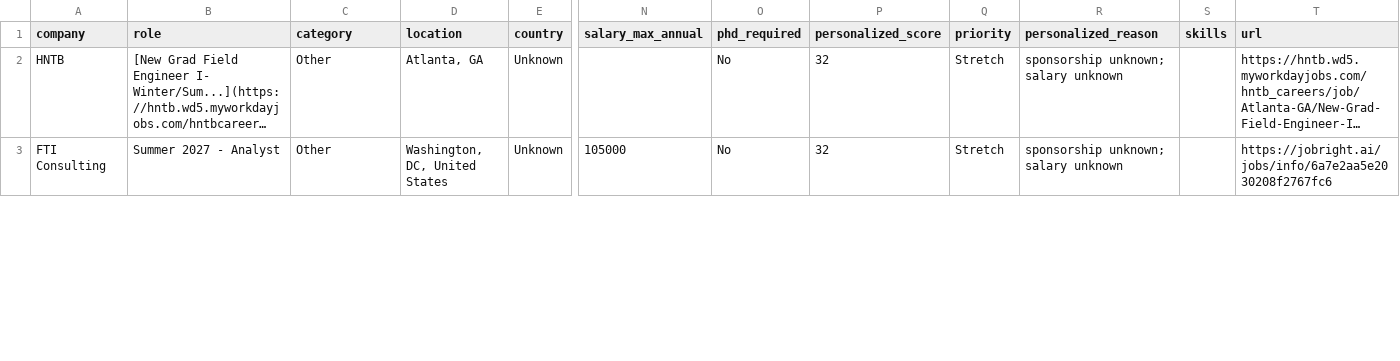
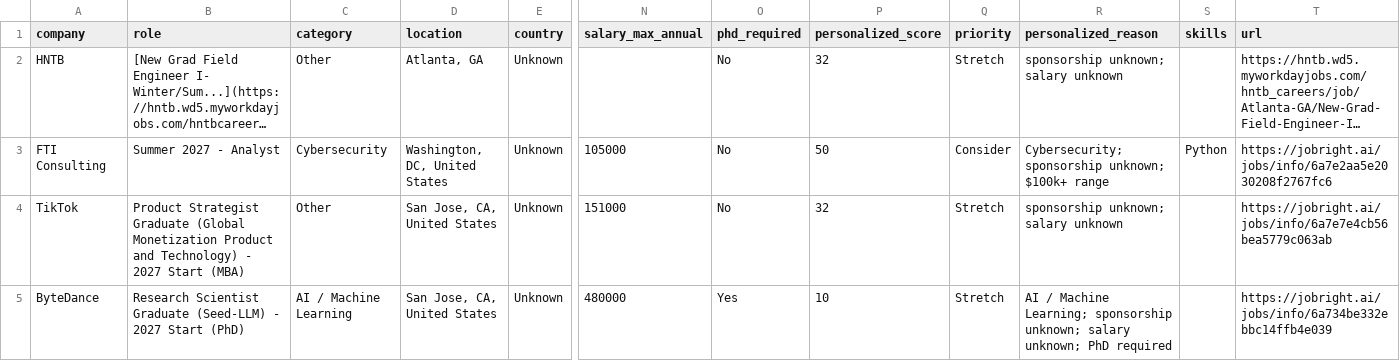
Before and after one commit to coconight01/2027-North-America-New-Grad-Jobs, a CSV file: data/jobs.csv, drawn as a sheet; only a part is shown, gaps mark what is left out; long unchanged cells end in …; rows hold the shown columns only; the diff covers the shown part only; the diff names each change by its address in the sheet, - before the commit and + after, or states it on an @@ line.

```diff
--- a/data/jobs.csv
+++ b/data/jobs.csv
-C3 (category): Other
+C3 (category): Cybersecurity
-P3 (personalized_score): 32
+P3 (personalized_score): 50
-Q3 (priority): Stretch
+Q3 (priority): Consider
-R3 (personalized_reason): sponsorship unknown; salary unknown
+R3 (personalized_reason): Cybersecurity; sponsorship unknown; $100k+ range
-S3 (skills): (empty)
+S3 (skills): Python
+row 4: TikTok | Product Strategist Graduate (Global Monetization Product and Technology) - 2027 Start (MBA) | Other | San Jose, CA, United States | Unknown | 151000 | No | 32 | Stretch | sponsorship unknown; salary unknown |  | https://jobright.ai/jobs/info/6a7e7e4cb56bea5779c063ab
+row 5: ByteDance | Research Scientist Graduate (Seed-LLM) - 2027 Start (PhD) | AI / Machine Learning | San Jose, CA, United States | Unknown | 480000 | Yes | 10 | Stretch | AI / Machine Learning; sponsorship unknown; salary unknown; PhD required |  | https://jobright.ai/jobs/info/6a734be332ebbc14ffb4e039
```
Also changed, not shown: 1 added row and 15 edited cells elsewhere in this file, data/china_jobs.csv, 6 other files.
